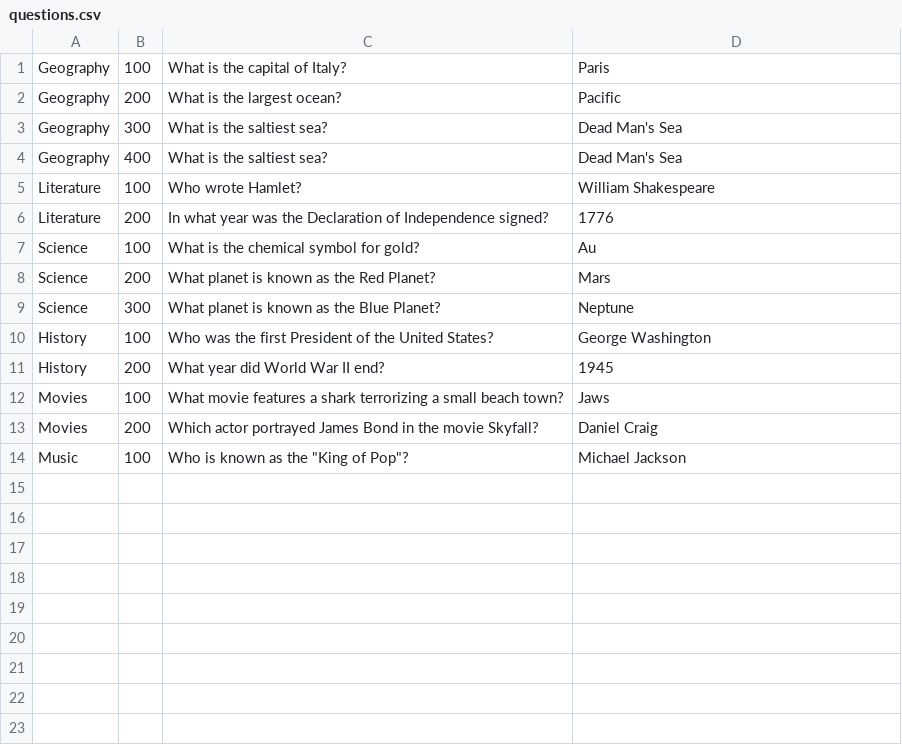
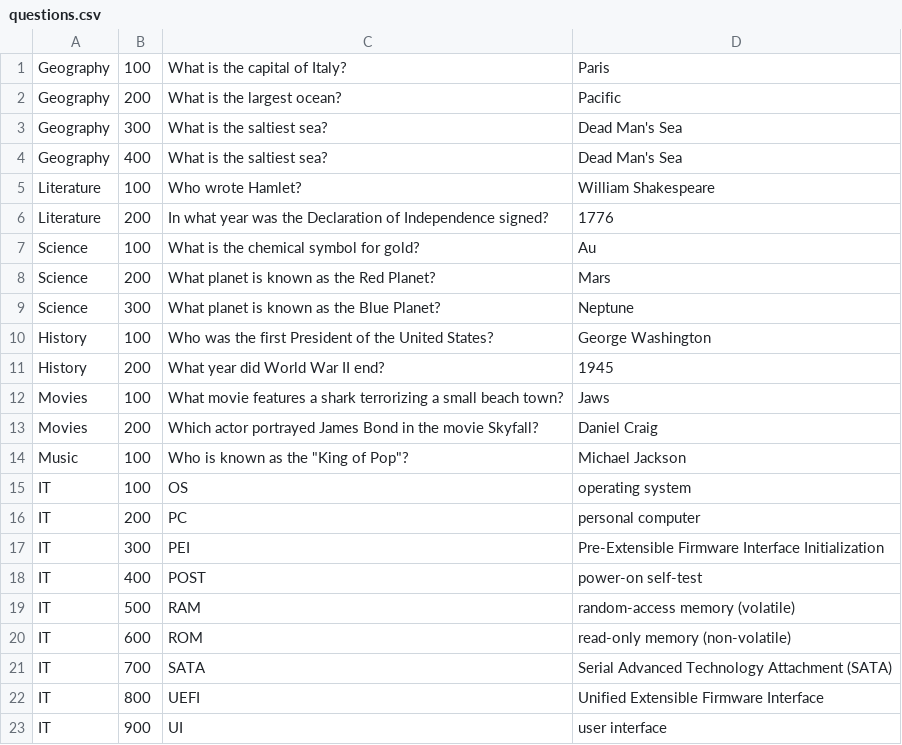
Before and after one commit to richardgaulke/TS_Jeorpardy, a CSV file: questions.csv, drawn as a sheet.

Commit message:
Update questions.csv

```diff
--- a/questions.csv
+++ b/questions.csv
@@ -14 +14,10 @@ Movies,200,Which actor portrayed James Bond in the movie Skyfall?,Daniel Craig
 Music,100,Who is known as the "King of Pop"?,Michael Jackson
+IT,100,OS,operating system
+IT,200,PC,personal computer
+IT,300,PEI,Pre-Extensible Firmware Interface Initialization
+IT,400,POST,power-on self-test
+IT,500,RAM,random-access memory (volatile)
+IT,600,ROM,read-only memory (non-volatile)
+IT,700,SATA,Serial Advanced Technology Attachment (SATA) 	
+IT,800,UEFI,Unified Extensible Firmware Interface
+IT,900,UI,user interface
```
